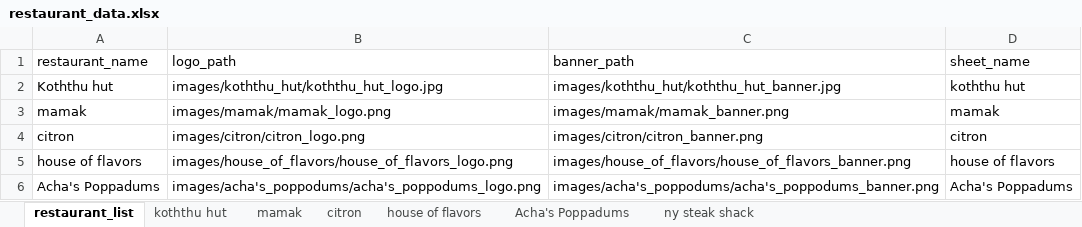
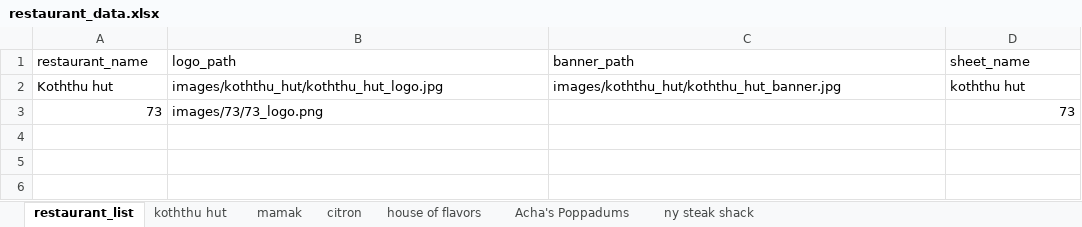
Before and after one commit to VN0nNyM0uS/ramadan_menu, an Excel workbook: restaurant_data.xlsx, sheet restaurant_list, drawn as a sheet; values as stored, in another font and other column widths than the file's, no borders; removed rows and columns are numbered as before the commit, all else as after; the diff names each change by its address in the sheet, - before the commit and + after, or states it on an @@ line.

```diff
--- a/restaurant_data.xlsx (sheet restaurant_list)
+++ b/restaurant_data.xlsx (sheet restaurant_list)
-row 3: mamak | images/mamak/mamak_logo.png | images/mamak/mamak_banner.png | mamak
-row 4: citron | images/citron/citron_logo.png | images/citron/citron_banner.png | citron
-row 5: house of flavors | images/house_of_flavors/house_of_flavors_logo.png | images/house_of_flavors/house_of_flavors_banner.png | house of flavors
-row 6: Acha's Poppadums | images/acha's_poppodums/acha's_poppodums_logo.png | images/acha's_poppodums/acha's_poppodums_banner.png | Acha's Poppadums
+row 3: 73 | images/73/73_logo.png |  | 73
```
Also changed, not shown: 1 other file.
